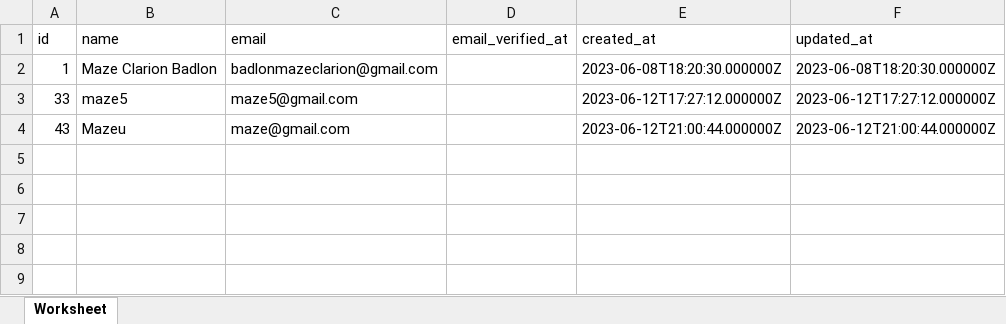
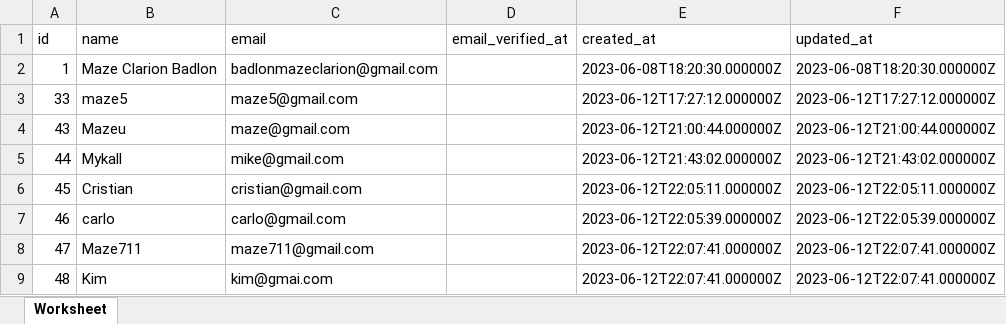
Before and after one commit to Maze711/Laravel, an Excel workbook: public/Downloads/Accounts.xlsx, sheet Worksheet, drawn as a sheet; values as stored, in another font and other column widths than the file's, no borders; the diff names each change by its address in the sheet, - before the commit and + after, or states it on an @@ line.

```diff
--- a/public/Downloads/Accounts.xlsx (sheet Worksheet)
+++ b/public/Downloads/Accounts.xlsx (sheet Worksheet)
+row 5: 44 | Mykall | mike@gmail.com |  | 2023-06-12T21:43:02.000000Z | 2023-06-12T21:43:02.000000Z
+row 6: 45 | Cristian | cristian@gmail.com |  | 2023-06-12T22:05:11.000000Z | 2023-06-12T22:05:11.000000Z
+row 7: 46 | carlo | carlo@gmail.com |  | 2023-06-12T22:05:39.000000Z | 2023-06-12T22:05:39.000000Z
+row 8: 47 | Maze711 | maze711@gmail.com |  | 2023-06-12T22:07:41.000000Z | 2023-06-12T22:07:41.000000Z
+row 9: 48 | Kim | kim@gmai.com |  | 2023-06-12T22:07:41.000000Z | 2023-06-12T22:07:41.000000Z
```
Also changed, not shown: 3 other files.
